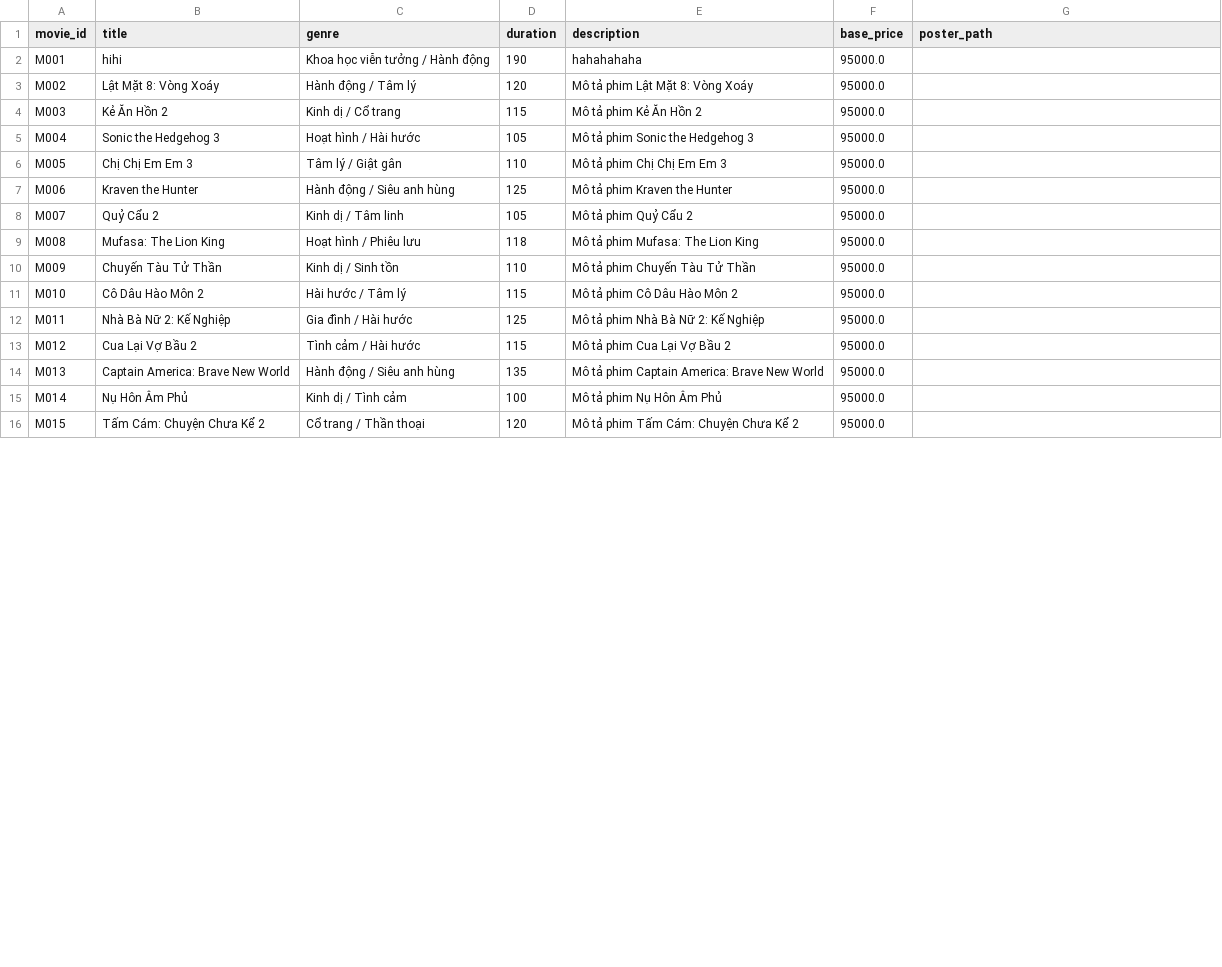
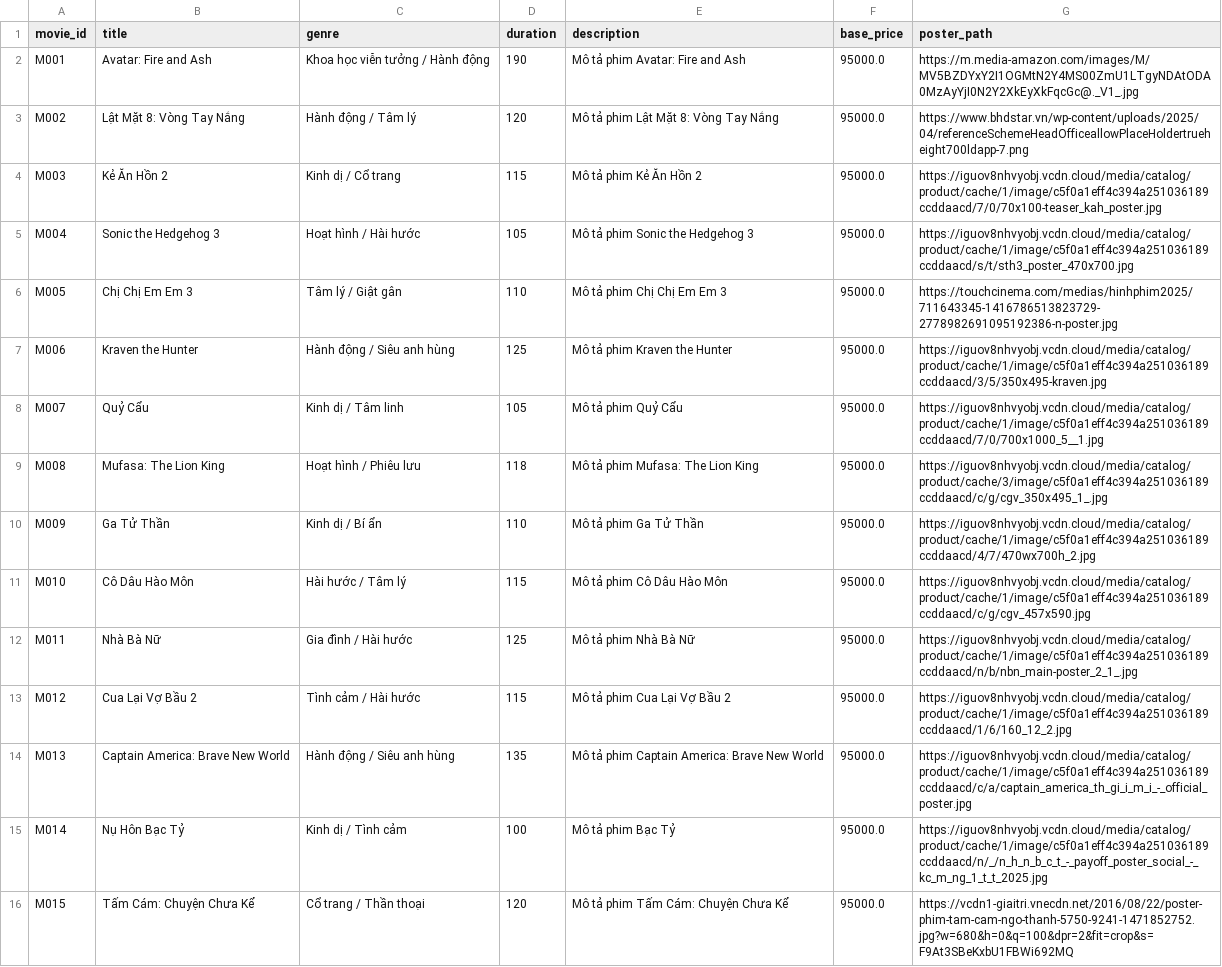
Before and after one commit to ngha1610/MI3060-Movie-Ticket-Booking-System, a CSV file: data/movies.csv, drawn as a sheet; only a part is shown; the diff covers the shown part only.

Commit message:
Add files via upload

```diff
--- a/data/movies.csv
+++ b/data/movies.csv
@@ -1,16 +1,16 @@
 movie_id,title,genre,duration,description,base_price,poster_path
-M001,hihi,Khoa học viễn tưởng / Hành động,190,hahahahaha,95000.0,
-M002,Lật Mặt 8: Vòng Xoáy,Hành động / Tâm lý,120,Mô tả phim Lật Mặt 8: Vòng Xoáy,95000.0,
-M003,Kẻ Ăn Hồn 2,Kinh dị / Cổ trang,115,Mô tả phim Kẻ Ăn Hồn 2,95000.0,
-M004,Sonic the Hedgehog 3,Hoạt hình / Hài hước,105,Mô tả phim Sonic the Hedgehog 3,95000.0,
-M005,Chị Chị Em Em 3,Tâm lý / Giật gân,110,Mô tả phim Chị Chị Em Em 3,95000.0,
-M006,Kraven the Hunter,Hành động / Siêu anh hùng,125,Mô tả phim Kraven the Hunter,95000.0,
-M007,Quỷ Cẩu 2,Kinh dị / Tâm linh,105,Mô tả phim Quỷ Cẩu 2,95000.0,
-M008,Mufasa: The Lion King,Hoạt hình / Phiêu lưu,118,Mô tả phim Mufasa: The Lion King,95000.0,
-M009,Chuyến Tàu Tử Thần,Kinh dị / Sinh tồn,110,Mô tả phim Chuyến Tàu Tử Thần,95000.0,
-M010,Cô Dâu Hào Môn 2,Hài hước / Tâm lý,115,Mô tả phim Cô Dâu Hào Môn 2,95000.0,
-M011,Nhà Bà Nữ 2: Kế Nghiệp,Gia đình / Hài hước,125,Mô tả phim Nhà Bà Nữ 2: Kế Nghiệp,95000.0,
-M012,Cua Lại Vợ Bầu 2,Tình cảm / Hài hước,115,Mô tả phim Cua Lại Vợ Bầu 2,95000.0,
-M013,Captain America: Brave New World,Hành động / Siêu anh hùng,135,Mô tả phim Captain America: Brave New World,95000.0,
-M014,Nụ Hôn Âm Phủ,Kinh dị / Tình cảm,100,Mô tả phim Nụ Hôn Âm Phủ,95000.0,
-M015,Tấm Cám: Chuyện Chưa Kể 2,Cổ trang / Thần thoại,120,Mô tả phim Tấm Cám: Chuyện Chưa Kể 2,95000.0,
+M001,Avatar: Fire and Ash,Khoa học viễn tưởng / Hành động,190,Mô tả phim Avatar: Fire and Ash,95000.0,https://m.media-amazon.com/images/M/MV5BZDYxY2I1OGMtN2Y4MS00ZmU1LTgyNDAtODA0MzAyYjI0N2Y2XkEyXkFqcGc@._V1_.jpg
+M002,Lật Mặt 8: Vòng Tay Nắng ,Hành động / Tâm lý,120,Mô tả phim Lật Mặt 8: Vòng Tay Nắng,95000.0,https://www.bhdstar.vn/wp-content/uploads/2025/04/referenceSchemeHeadOfficeallowPlaceHoldertrueheight700ldapp-7.png
+M003,Kẻ Ăn Hồn 2,Kinh dị / Cổ trang,115,Mô tả phim Kẻ Ăn Hồn 2,95000.0,https://iguov8nhvyobj.vcdn.cloud/media/catalog/product/cache/1/image/c5f0a1eff4c394a251036189ccddaacd/7/0/70x100-teaser_kah_poster.jpg
+M004,Sonic the Hedgehog 3,Hoạt hình / Hài hước,105,Mô tả phim Sonic the Hedgehog 3,95000.0,https://iguov8nhvyobj.vcdn.cloud/media/catalog/product/cache/1/image/c5f0a1eff4c394a251036189ccddaacd/s/t/sth3_poster_470x700.jpg
+M005,Chị Chị Em Em 3,Tâm lý / Giật gân,110,Mô tả phim Chị Chị Em Em 3,95000.0,https://touchcinema.com/medias/hinhphim2025/711643345-1416786513823729-2778982691095192386-n-poster.jpg
+M006,Kraven the Hunter,Hành động / Siêu anh hùng,125,Mô tả phim Kraven the Hunter,95000.0,https://iguov8nhvyobj.vcdn.cloud/media/catalog/product/cache/1/image/c5f0a1eff4c394a251036189ccddaacd/3/5/350x495-kraven.jpg
+M007,Quỷ Cẩu,Kinh dị / Tâm linh,105,Mô tả phim Quỷ Cẩu,95000.0,https://iguov8nhvyobj.vcdn.cloud/media/catalog/product/cache/1/image/c5f0a1eff4c394a251036189ccddaacd/7/0/700x1000_5__1.jpg
+M008,Mufasa: The Lion King,Hoạt hình / Phiêu lưu,118,Mô tả phim Mufasa: The Lion King,95000.0,https://iguov8nhvyobj.vcdn.cloud/media/catalog/product/cache/3/image/c5f0a1eff4c394a251036189ccddaacd/c/g/cgv_350x495_1_.jpg
+M009,Ga Tử Thần,Kinh dị / Bí ẩn,110,Mô tả phim Ga Tử Thần,95000.0,https://iguov8nhvyobj.vcdn.cloud/media/catalog/product/cache/1/image/c5f0a1eff4c394a251036189ccddaacd/4/7/470wx700h_2.jpg
+M010,Cô Dâu Hào Môn,Hài hước / Tâm lý,115,Mô tả phim Cô Dâu Hào Môn,95000.0,https://iguov8nhvyobj.vcdn.cloud/media/catalog/product/cache/1/image/c5f0a1eff4c394a251036189ccddaacd/c/g/cgv_457x590.jpg
+M011,Nhà Bà Nữ,Gia đình / Hài hước,125,Mô tả phim Nhà Bà Nữ,95000.0,https://iguov8nhvyobj.vcdn.cloud/media/catalog/product/cache/1/image/c5f0a1eff4c394a251036189ccddaacd/n/b/nbn_main-poster_2_1_.jpg
+M012,Cua Lại Vợ Bầu 2,Tình cảm / Hài hước,115,Mô tả phim Cua Lại Vợ Bầu 2,95000.0,https://iguov8nhvyobj.vcdn.cloud/media/catalog/product/cache/1/image/c5f0a1eff4c394a251036189ccddaacd/1/6/160_12_2.jpg
+M013,Captain America: Brave New World,Hành động / Siêu anh hùng,135,Mô tả phim Captain America: Brave New World,95000.0,https://iguov8nhvyobj.vcdn.cloud/media/catalog/product/cache/1/image/c5f0a1eff4c394a251036189ccddaacd/c/a/captain_america_th_gi_i_m_i_-_official_poster.jpg
+M014,Nụ Hôn Bạc Tỷ,Kinh dị / Tình cảm,100,Mô tả phim Bạc Tỷ,95000.0,https://iguov8nhvyobj.vcdn.cloud/media/catalog/product/cache/1/image/c5f0a1eff4c394a251036189ccddaacd/n/_/n_h_n_b_c_t_-_payoff_poster_social_-_kc_m_ng_1_t_t_2025.jpg
+M015,Tấm Cám: Chuyện Chưa Kể,Cổ trang / Thần thoại,120,Mô tả phim Tấm Cám: Chuyện Chưa Kể,95000.0,https://vcdn1-giaitri.vnecdn.net/2016/08/22/poster-phim-tam-cam-ngo-thanh-5750-9241-1471852752.jpg?w=680&h=0&q=100&dpr=2&fit=crop&s=F9At3SBeKxbU1FBWi692MQ
```
Also changed, not shown: 2 added rows and 9 edited cells elsewhere in this file.
